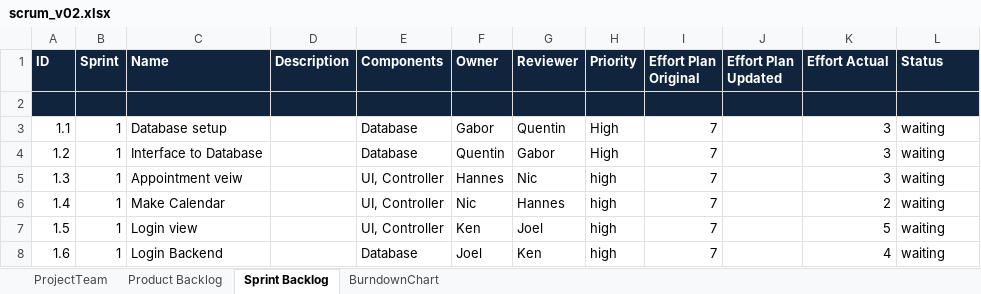
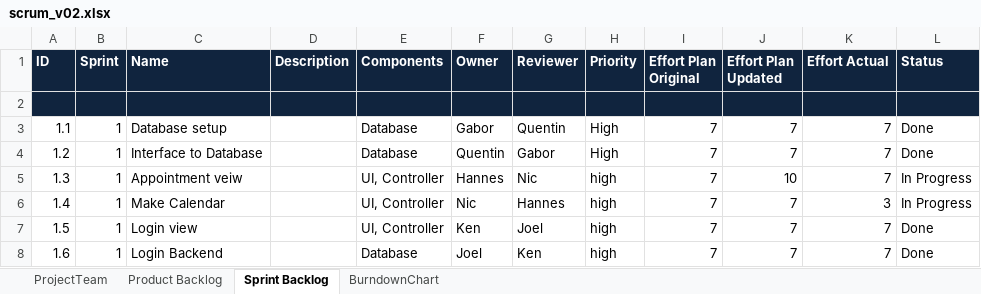
Before and after one commit to TeamGrey/ch.bfh.bti7081.s2017.grey, an Excel workbook: docs/cs1/task10/scrum_v02.xlsx, sheet Sprint Backlog, drawn as a sheet; values as stored, in another font and other column widths than the file's, no borders; the diff names each change by its address in the sheet, - before the commit and + after, or states it on an @@ line.

Commit message:
Scrum aktualisiert

```diff
--- a/docs/cs1/task10/scrum_v02.xlsx (sheet Sprint Backlog)
+++ b/docs/cs1/task10/scrum_v02.xlsx (sheet Sprint Backlog)
-J3:J4 (Effort Plan Updated): (empty)
+J3:J4 (Effort Plan Updated): 7
-K3:K5 (Effort Actual): 3
+K3:K5 (Effort Actual): 7
-L3:L4 (Status): waiting
+L3:L4 (Status): Done
-J5 (Effort Plan Updated): (empty)
+J5 (Effort Plan Updated): 10
-L5:L6 (Status): waiting
+L5:L6 (Status): In Progress
-J6:J8 (Effort Plan Updated): (empty)
+J6:J8 (Effort Plan Updated): 7
-K6 (Effort Actual): 2
+K6 (Effort Actual): 3
-K7 (Effort Actual): 5
+K7 (Effort Actual): 7
-L7:L8 (Status): waiting
+L7:L8 (Status): Done
-K8 (Effort Actual): 4
+K8 (Effort Actual): 7
```
Also changed, not shown: sheet Product Backlog, 1 other file.
